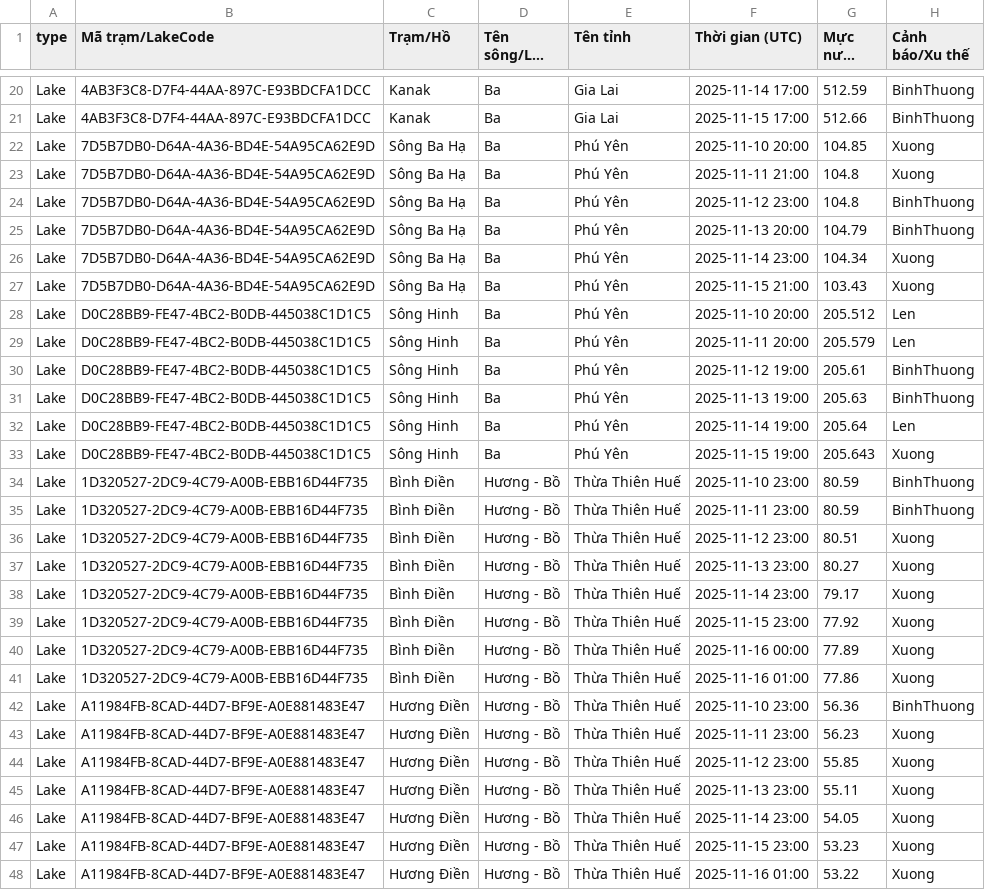
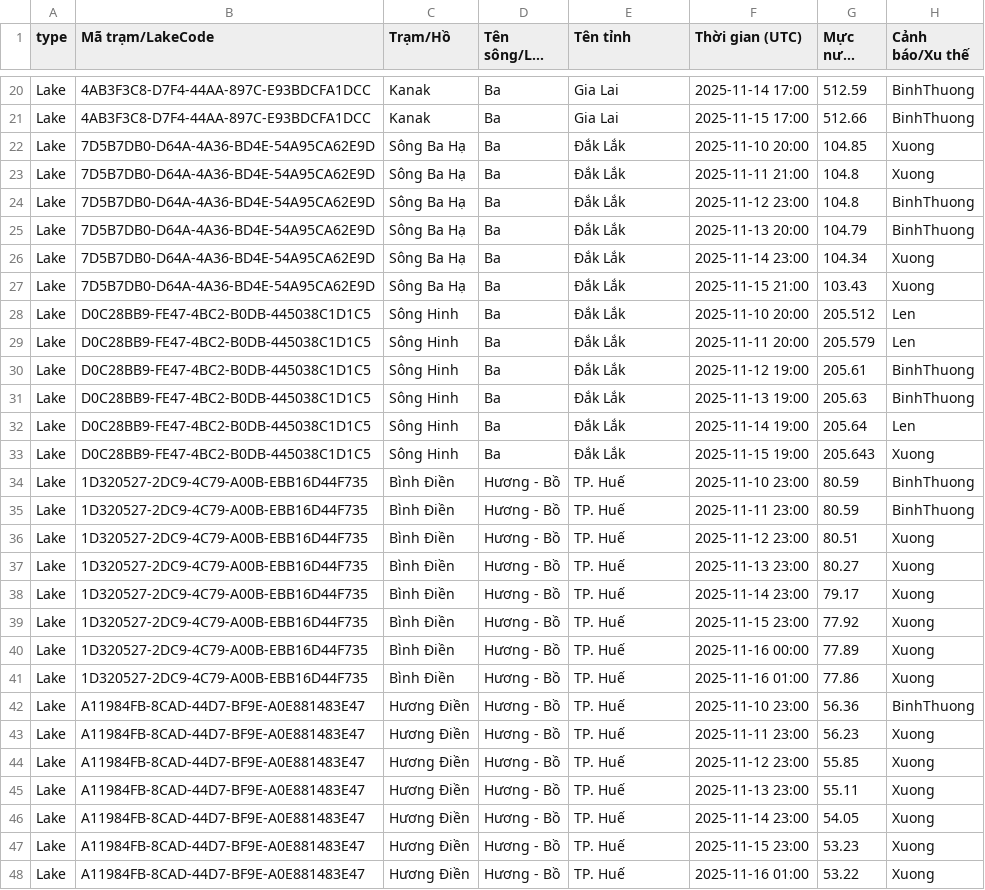
Before and after one commit to lqtue/RiverTrackingAutomate, a CSV file: data/water_data_full_combined.csv, drawn as a sheet; only a part is shown, gaps mark what is left out; long unchanged cells end in …; the diff covers the shown part only; the diff names each change by its address in the sheet, - before the commit and + after, or states it on an @@ line.

Commit message:
Update water_data_full_combined.csv

```diff
--- a/data/water_data_full_combined.csv
+++ b/data/water_data_full_combined.csv
-E22:E33 (Tên tỉnh): Phú Yên
+E22:E33 (Tên tỉnh): Đắk Lắk
-E34:E48 (Tên tỉnh): Thừa Thiên Huế
+E34:E48 (Tên tỉnh): TP. Huế
```
Also changed, not shown: 90 edited cells elsewhere in this file.
